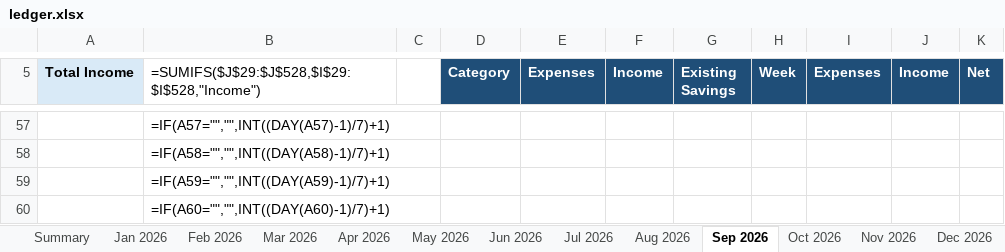
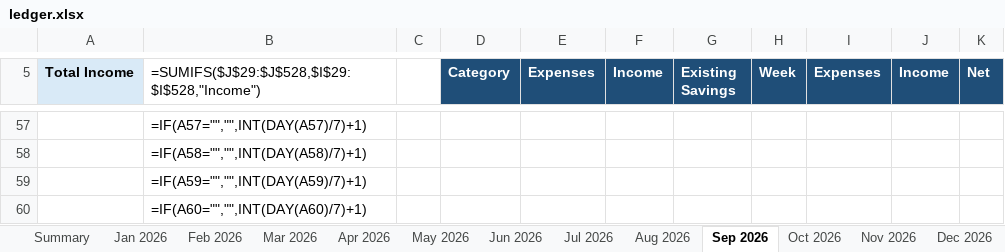
Before and after one commit to yw-ray/yw-ray.github.io, an Excel workbook: assets/ledger/ledger.xlsx, sheet Sep 2026, drawn as a sheet; only a part is shown, gaps mark what is left out; values as stored, in another font and other column widths than the file's, no borders; formulas without a stored value are shown as written; the diff covers the shown part only; the diff names each change by its address in the sheet, - before the commit and + after, or states it on an @@ line.

```diff
--- a/assets/ledger/ledger.xlsx (sheet Sep 2026)
+++ b/assets/ledger/ledger.xlsx (sheet Sep 2026)
-B57: =IF(A57="","",INT((DAY(A57)-1)/7)+1)
+B57: =IF(A57="","",INT(DAY(A57)/7)+1)
-B58: =IF(A58="","",INT((DAY(A58)-1)/7)+1)
+B58: =IF(A58="","",INT(DAY(A58)/7)+1)
-B59: =IF(A59="","",INT((DAY(A59)-1)/7)+1)
+B59: =IF(A59="","",INT(DAY(A59)/7)+1)
-B60: =IF(A60="","",INT((DAY(A60)-1)/7)+1)
+B60: =IF(A60="","",INT(DAY(A60)/7)+1)
```
Also changed, not shown: other rows of this sheet.
